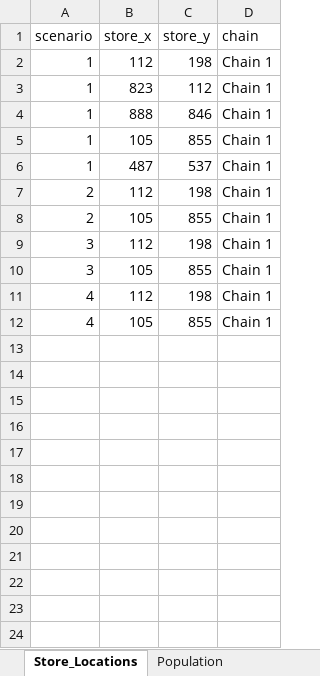
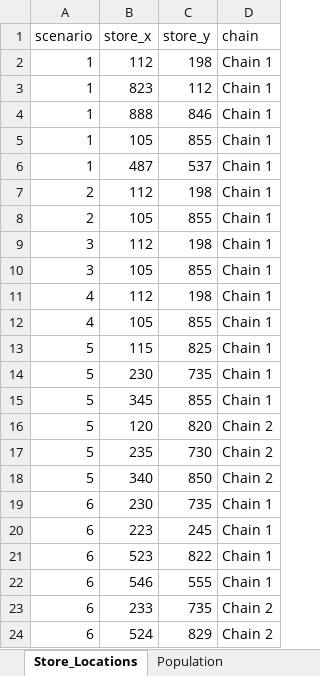
Before and after one commit to SandraRudeloff/Pattern_Comparison_Toy_Example, an Excel workbook: Traceback_Model/Data/scenarios.xlsx, sheet Store_Locations, drawn as a sheet; values as stored, in another font and other column widths than the file's, no borders; the diff names each change by its address in the sheet, - before the commit and + after, or states it on an @@ line.

```diff
--- a/Traceback_Model/Data/scenarios.xlsx (sheet Store_Locations)
+++ b/Traceback_Model/Data/scenarios.xlsx (sheet Store_Locations)
+row 13: 5 | 115 | 825 | Chain 1
+row 14: 5 | 230 | 735 | Chain 1
+row 15: 5 | 345 | 855 | Chain 1
+row 16: 5 | 120 | 820 | Chain 2
+row 17: 5 | 235 | 730 | Chain 2
+row 18: 5 | 340 | 850 | Chain 2
+row 19: 6 | 230 | 735 | Chain 1
+row 20: 6 | 223 | 245 | Chain 1
+row 21: 6 | 523 | 822 | Chain 1
+row 22: 6 | 546 | 555 | Chain 1
+row 23: 6 | 233 | 735 | Chain 2
+row 24: 6 | 524 | 829 | Chain 2
```
Also changed, not shown: sheet Outbreak_Locations, sheet Population, Traceback_Model/Results/Scenario_1/results_scenario_1.xlsx, Traceback_Model/Results/Scenario_2/results_scenario_2.xlsx, 5 other files.
